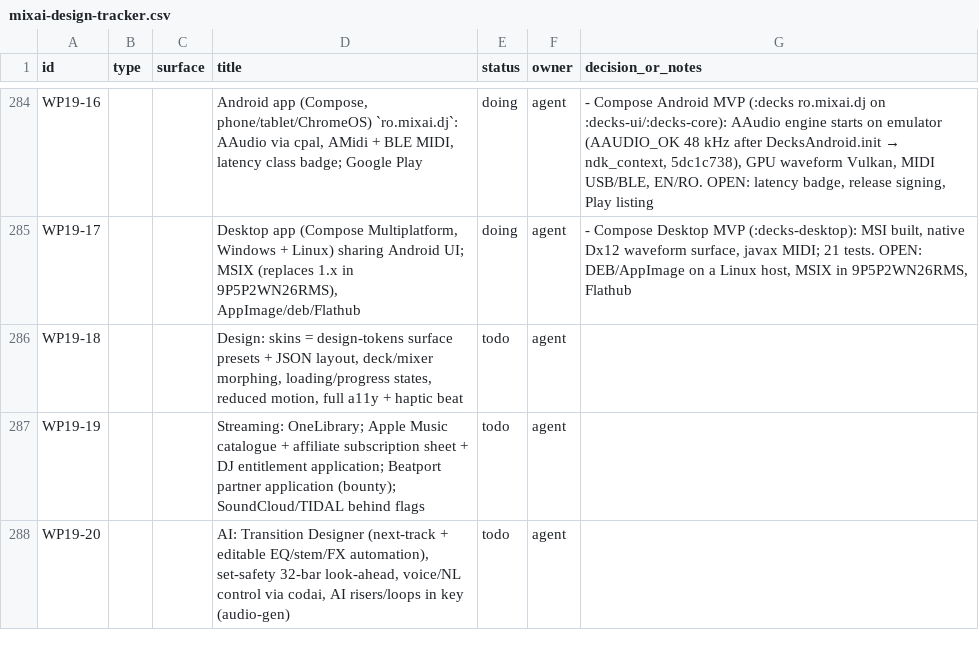
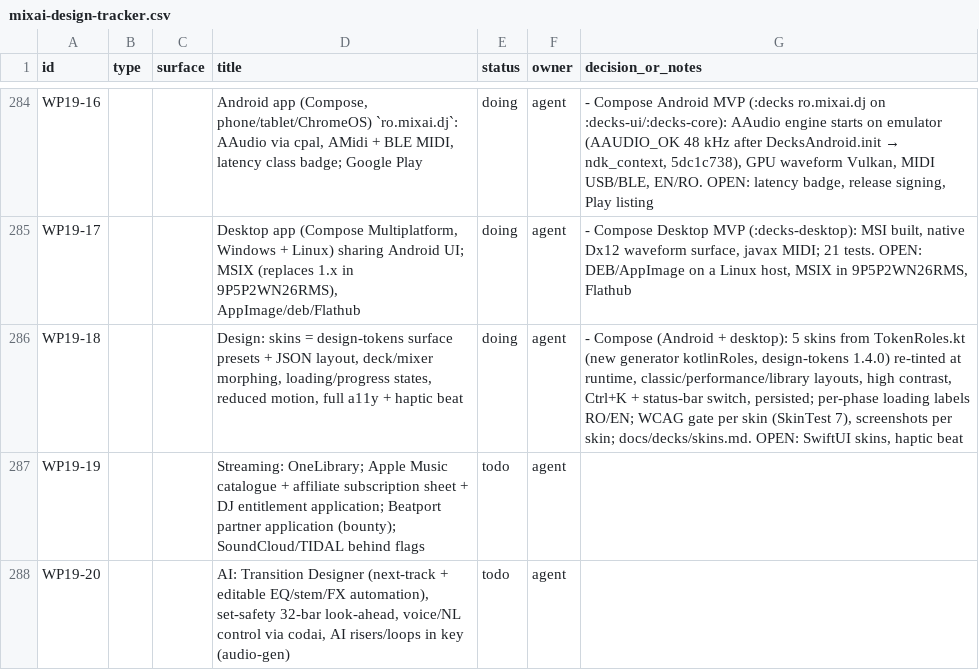
Before and after one commit to dragoscv/mmo, a CSV file: docs/mixai-design-tracker.csv, drawn as a sheet; only a part is shown, gaps mark what is left out.

Commit message:
feat(mixai): decks skins from design-token oklch roles, layouts, high contrast and loading states (WP19-18)
New generator kotlinRoles -> TokenRoles.kt (design-tokens 1.4.0). Five presets re-tinted at runtime, WCAG gate per skin,
Ctrl+K and status-bar switch, persisted on Android and desktop, per-skin screenshots.

Agent-Session: term-56868
Agent-Purpose: WP19-18 decks skins

```diff
--- a/docs/mixai-design-tracker.csv
+++ b/docs/mixai-design-tracker.csv
@@ -285,3 +285,3 @@ id,type,surface,title,status,owner,decision_or_notes
 "WP19-17","","","Desktop app (Compose Multiplatform, Windows + Linux) sharing Android UI; MSIX (replaces 1.x in 9P5P2WN26RMS), AppImage/deb/Flathub","doing","agent","- Compose Desktop MVP (:decks-desktop): MSI built, native Dx12 waveform surface, javax MIDI; 21 tests. OPEN: DEB/AppImage on a Linux host, MSIX in 9P5P2WN26RMS, Flathub"
-"WP19-18","","","Design: skins = design-tokens surface presets + JSON layout, deck/mixer morphing, loading/progress states, reduced motion, full a11y + haptic beat","todo","agent",""
+"WP19-18","","","Design: skins = design-tokens surface presets + JSON layout, deck/mixer morphing, loading/progress states, reduced motion, full a11y + haptic beat","doing","agent","- Compose (Android + desktop): 5 skins from TokenRoles.kt (new generator kotlinRoles, design-tokens 1.4.0) re-tinted at runtime, classic/performance/library layouts, high contrast, Ctrl+K + status-bar switch, persisted; per-phase loading labels RO/EN; WCAG gate per skin (SkinTest 7), screenshots per skin; docs/decks/skins.md. OPEN: SwiftUI skins, haptic beat"
 "WP19-19","","","Streaming: OneLibrary; Apple Music catalogue + affiliate subscription sheet + DJ entitlement application; Beatport partner application (bounty); SoundCloud/TIDAL behind flags","todo","agent",""
```
Also changed, not shown: 25 other files.
